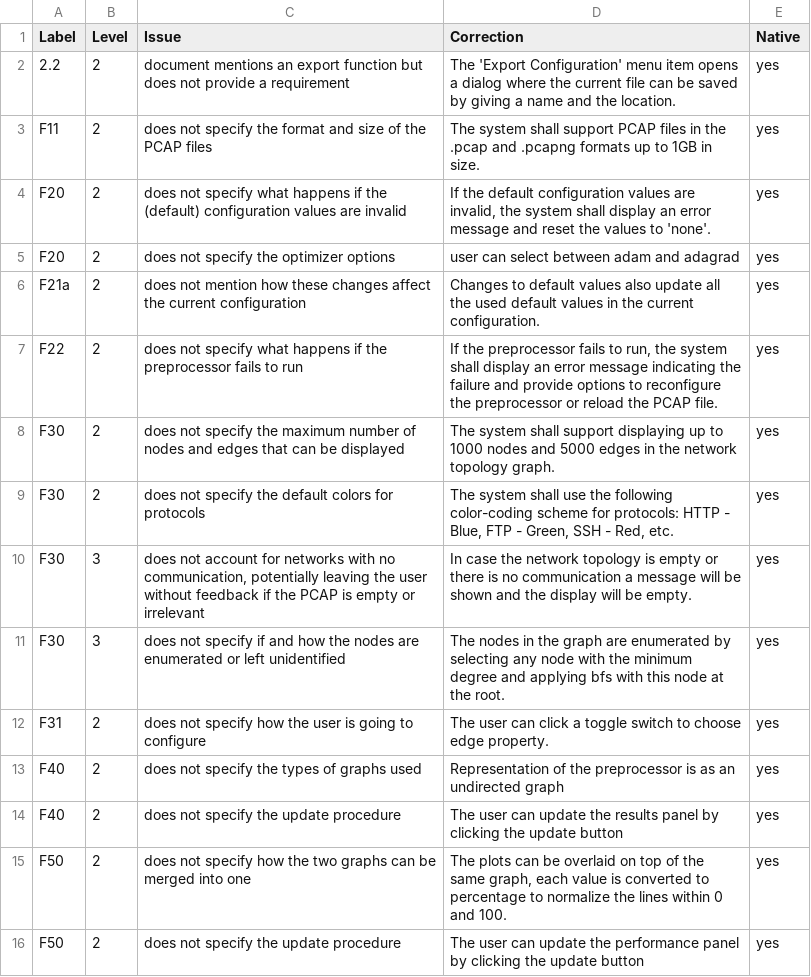
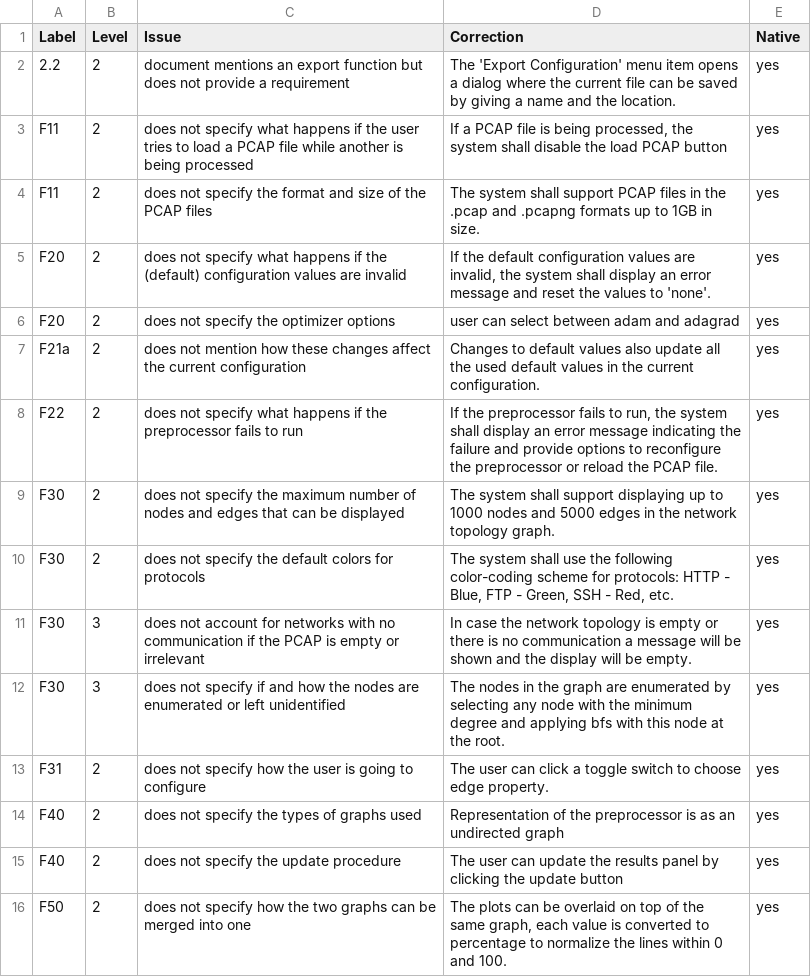
Before and after one commit to yavuzkaraca/bachelor-thesis, a CSV file: dataset/PSE/2021_init-v_gold-standard.csv, drawn as a sheet; only a part is shown; the shorter side is filled out with more unchanged rows; addresses are those after the commit; the diff names each change by its address in the sheet, - before the commit and + after, or states it on an @@ line.

Commit message:
All dataset corrected

```diff
--- a/dataset/PSE/2021_init-v_gold-standard.csv
+++ b/dataset/PSE/2021_init-v_gold-standard.csv
+row 3: F11 | 2 | does not specify what happens if the user tries to load a PCAP file while another is being processed | If a PCAP file is being processed, the system shall disable the load PCAP button | yes
-C11 (Issue): …with no communication, potentially leaving the user without feedback if the…
+C11 (Issue): …with no communication if the…
```
Also changed, not shown: 10 other files.
